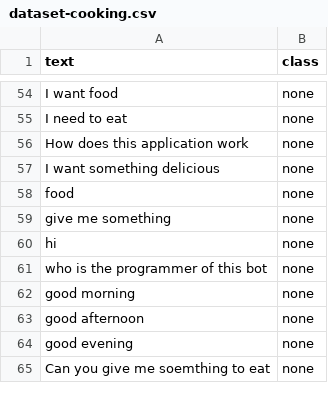
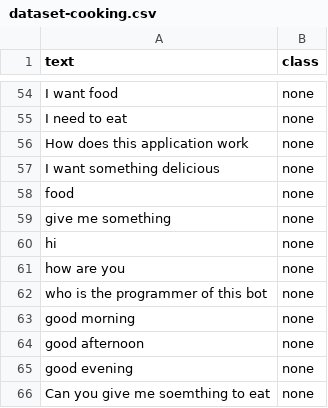
Before and after one commit to SMHosseinM/3rdYearProject, a CSV file: datasets/dataset-cooking.csv, drawn as a sheet; only a part is shown, gaps mark what is left out.

```diff
--- a/datasets/dataset-cooking.csv
+++ b/datasets/dataset-cooking.csv
@@ -60,2 +60,3 @@ give me something,none
 hi,none
+how are you,none
 who is the programmer of this bot,none
```
Also changed, not shown: 2 other files.
